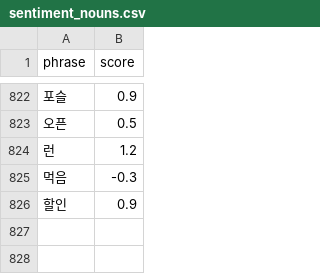
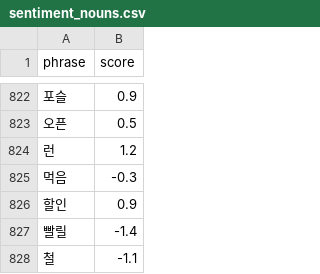
Before and after one commit to gayoonchoi/GradioNaverSentiment, a CSV file: dic/sentiment_nouns.csv, drawn as a sheet; only a part is shown, gaps mark what is left out; the diff names each change by its address in the sheet, - before the commit and + after, or states it on an @@ line.

```diff
--- a/dic/sentiment_nouns.csv
+++ b/dic/sentiment_nouns.csv
+row 827: 빨릴 | -1.4
+row 828: 철 | -1.1
```
Also changed, not shown: dic/adjectives.csv, dic/amplifiers.csv, 31 other files.
